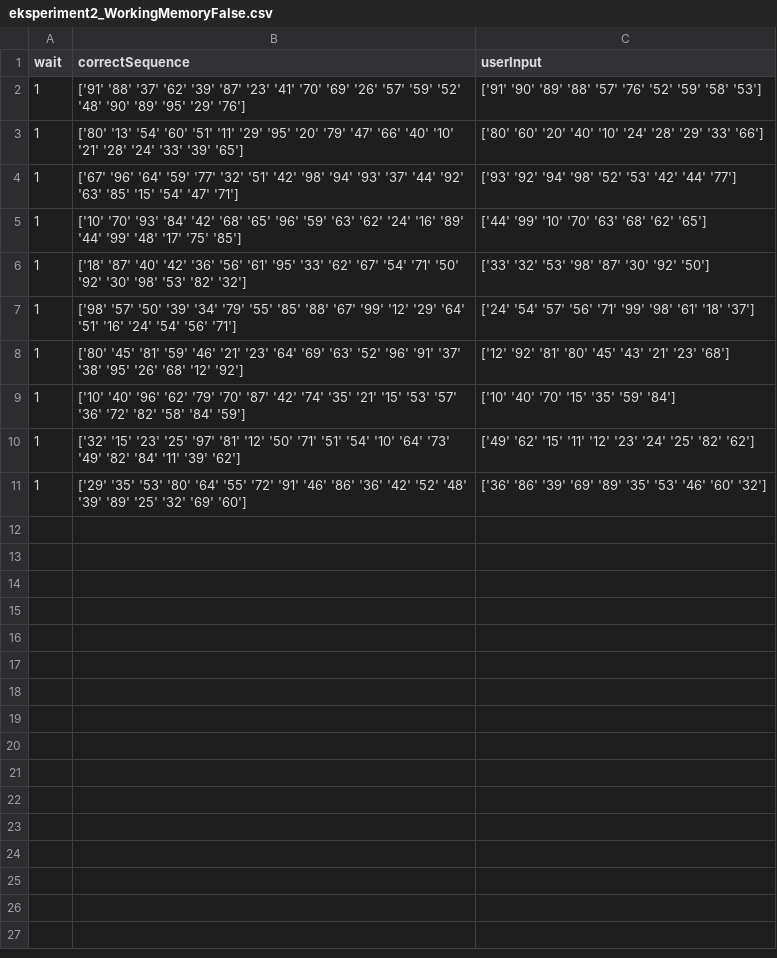
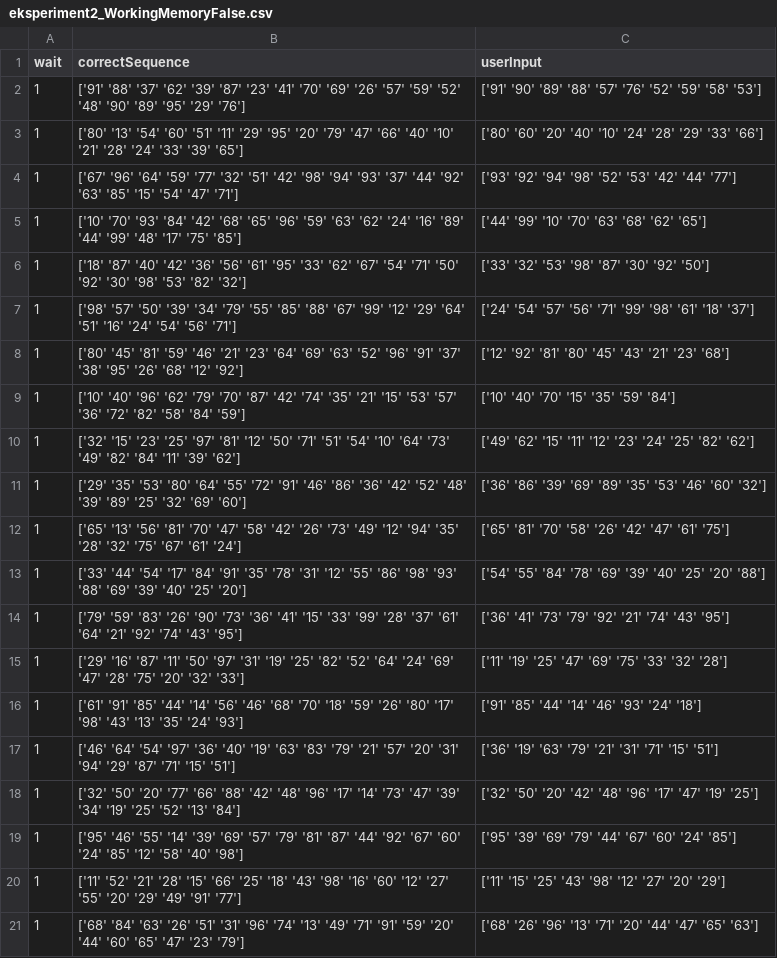
Before and after one commit to KasperKCarlsen/02464---Mini-Project-1, a CSV file: Erik/eksperiment2_WorkingMemoryFalse.csv, drawn as a sheet.

```diff
--- a/Erik/eksperiment2_WorkingMemoryFalse.csv
+++ b/Erik/eksperiment2_WorkingMemoryFalse.csv
@@ -21 +21,21 @@ wait,correctSequence,userInput
  '39' '89' '25' '32' '69' '60']",['36' '86' '39' '69' '89' '35' '53' '46' '60' '32']
+1,"['65' '13' '56' '81' '70' '47' '58' '42' '26' '73' '49' '12' '94' '35'
+ '28' '32' '75' '67' '61' '24']",['65' '81' '70' '58' '26' '42' '47' '61' '75']
+1,"['33' '44' '54' '17' '84' '91' '35' '78' '31' '12' '55' '86' '98' '93'
+ '88' '69' '39' '40' '25' '20']",['54' '55' '84' '78' '69' '39' '40' '25' '20' '88']
+1,"['79' '59' '83' '26' '90' '73' '36' '41' '15' '33' '99' '28' '37' '61'
+ '64' '21' '92' '74' '43' '95']",['36' '41' '73' '79' '92' '21' '74' '43' '95']
+1,"['29' '16' '87' '11' '50' '97' '31' '19' '25' '82' '52' '64' '24' '69'
+ '47' '28' '75' '20' '32' '33']",['11' '19' '25' '47' '69' '75' '33' '32' '28']
+1,"['61' '91' '85' '44' '14' '56' '46' '68' '70' '18' '59' '26' '80' '17'
+ '98' '43' '13' '35' '24' '93']",['91' '85' '44' '14' '46' '93' '24' '18']
+1,"['46' '64' '54' '97' '36' '40' '19' '63' '83' '79' '21' '57' '20' '31'
+ '94' '29' '87' '71' '15' '51']",['36' '19' '63' '79' '21' '31' '71' '15' '51']
+1,"['32' '50' '20' '77' '66' '88' '42' '48' '96' '17' '14' '73' '47' '39'
+ '34' '19' '25' '52' '13' '84']",['32' '50' '20' '42' '48' '96' '17' '47' '19' '25']
+1,"['95' '46' '55' '14' '39' '69' '57' '79' '81' '87' '44' '92' '67' '60'
+ '24' '85' '12' '58' '40' '98']",['95' '39' '69' '79' '44' '67' '60' '24' '85']
+1,"['11' '52' '21' '28' '15' '66' '25' '18' '43' '98' '16' '60' '12' '27'
+ '55' '20' '29' '49' '91' '77']",['11' '15' '25' '43' '98' '12' '27' '20' '29']
+1,"['68' '84' '63' '26' '51' '31' '96' '74' '13' '49' '71' '91' '59' '20'
+ '44' '60' '65' '47' '23' '79']",['68' '26' '96' '13' '71' '20' '44' '47' '65' '63']
```
Also changed, not shown: Erik/eksperiment1.csv, Erik/eksperiment2_WorkingMemoryTrue.csv, 5 other files.
